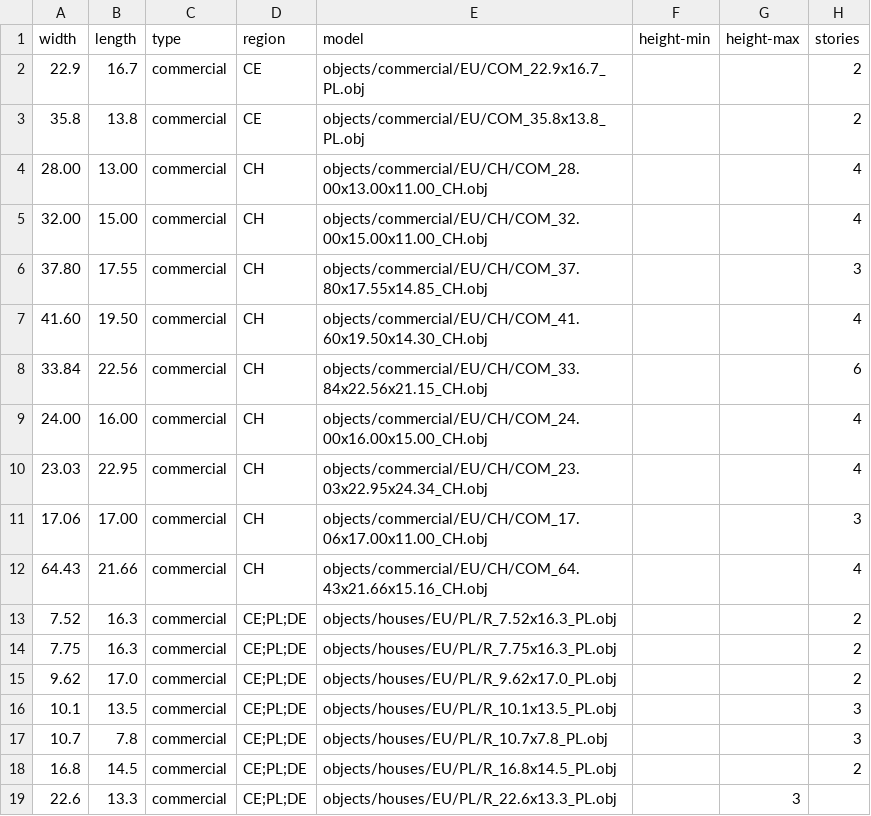
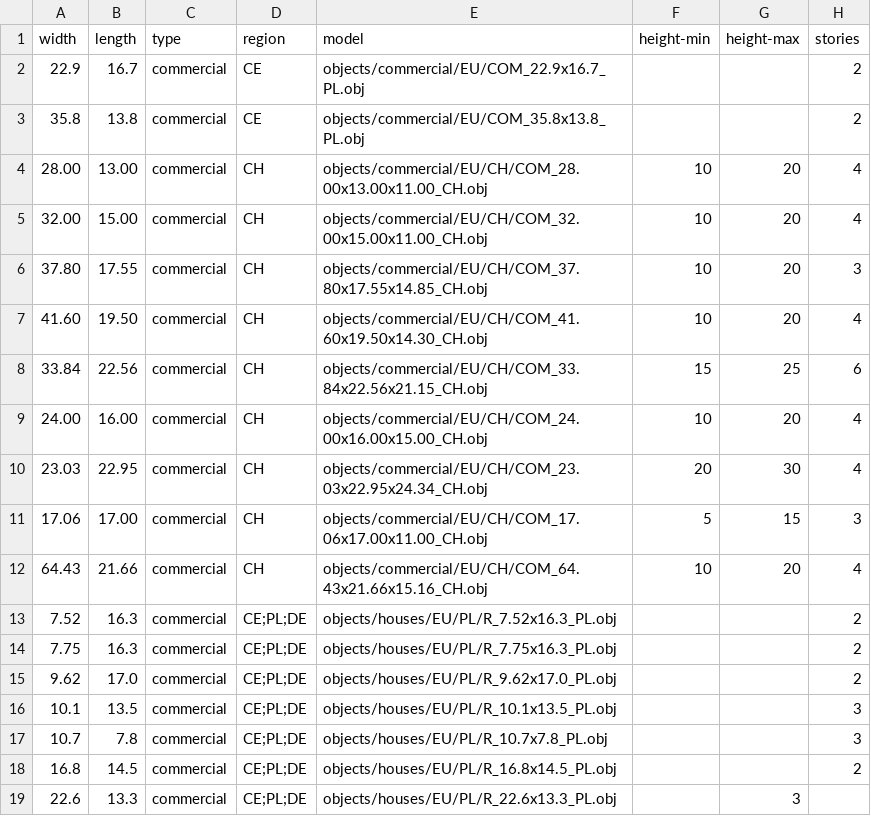
Before and after one commit to gizmosellsbunnys/world-models, a CSV file: commercial.csv, drawn as a sheet.

Commit message:
Added some height restrictions to residential and commercial CSV's

```diff
--- a/commercial.csv
+++ b/commercial.csv
@@ -3,11 +3,11 @@ width,length,type,region,model,height-min,height-max,stories
 35.8,13.8,commercial,CE,objects/commercial/EU/COM_35.8x13.8_PL.obj,,,2
-28.00,13.00,commercial,CH,objects/commercial/EU/CH/COM_28.00x13.00x11.00_CH.obj,,,4
-32.00,15.00,commercial,CH,objects/commercial/EU/CH/COM_32.00x15.00x11.00_CH.obj,,,4
-37.80,17.55,commercial,CH,objects/commercial/EU/CH/COM_37.80x17.55x14.85_CH.obj,,,3
-41.60,19.50,commercial,CH,objects/commercial/EU/CH/COM_41.60x19.50x14.30_CH.obj,,,4
-33.84,22.56,commercial,CH,objects/commercial/EU/CH/COM_33.84x22.56x21.15_CH.obj,,,6
-24.00,16.00,commercial,CH,objects/commercial/EU/CH/COM_24.00x16.00x15.00_CH.obj,,,4
-23.03,22.95,commercial,CH,objects/commercial/EU/CH/COM_23.03x22.95x24.34_CH.obj,,,4
-17.06,17.00,commercial,CH,objects/commercial/EU/CH/COM_17.06x17.00x11.00_CH.obj,,,3
-64.43,21.66,commercial,CH,objects/commercial/EU/CH/COM_64.43x21.66x15.16_CH.obj,,,4
+28.00,13.00,commercial,CH,objects/commercial/EU/CH/COM_28.00x13.00x11.00_CH.obj,10,20,4
+32.00,15.00,commercial,CH,objects/commercial/EU/CH/COM_32.00x15.00x11.00_CH.obj,10,20,4
+37.80,17.55,commercial,CH,objects/commercial/EU/CH/COM_37.80x17.55x14.85_CH.obj,10,20,3
+41.60,19.50,commercial,CH,objects/commercial/EU/CH/COM_41.60x19.50x14.30_CH.obj,10,20,4
+33.84,22.56,commercial,CH,objects/commercial/EU/CH/COM_33.84x22.56x21.15_CH.obj,15,25,6
+24.00,16.00,commercial,CH,objects/commercial/EU/CH/COM_24.00x16.00x15.00_CH.obj,10,20,4
+23.03,22.95,commercial,CH,objects/commercial/EU/CH/COM_23.03x22.95x24.34_CH.obj,20,30,4
+17.06,17.00,commercial,CH,objects/commercial/EU/CH/COM_17.06x17.00x11.00_CH.obj,5,15,3
+64.43,21.66,commercial,CH,objects/commercial/EU/CH/COM_64.43x21.66x15.16_CH.obj,10,20,4
 7.52,16.3,commercial,CE;PL;DE,objects/houses/EU/PL/R_7.52x16.3_PL.obj,,,2
```
Also changed, not shown: residential.csv.
